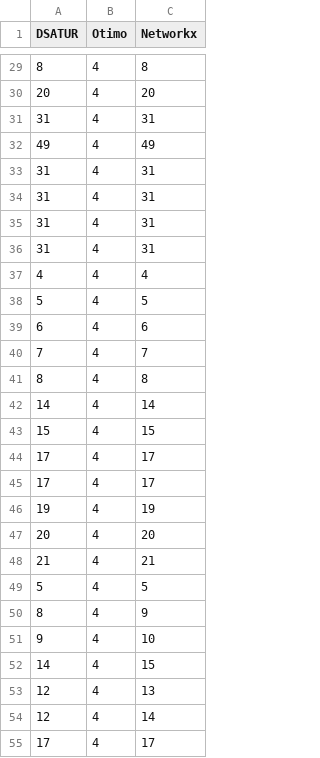
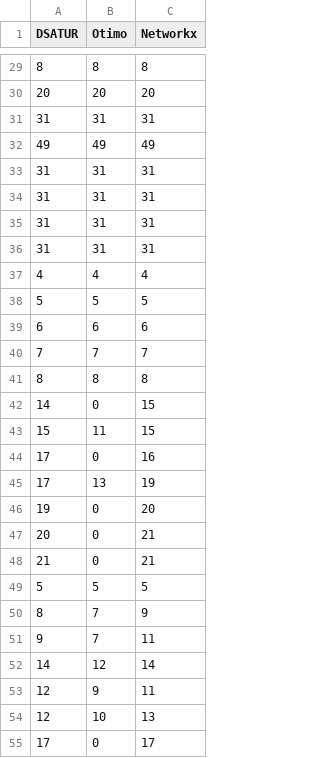
Before and after one commit to JohnVithor/Trabalho-de-Grafos, a CSV file: resultados.csv, drawn as a sheet; only a part is shown, gaps mark what is left out; the diff covers the shown part only.

```diff
--- a/resultados.csv
+++ b/resultados.csv
@@ -29,27 +29,27 @@ DSATUR;Otimo;Networkx
-8;4;8
-20;4;20
-31;4;31
-49;4;49
-31;4;31
-31;4;31
-31;4;31
-31;4;31
+8;8;8
+20;20;20
+31;31;31
+49;49;49
+31;31;31
+31;31;31
+31;31;31
+31;31;31
 4;4;4
-5;4;5
-6;4;6
-7;4;7
-8;4;8
-14;4;14
-15;4;15
-17;4;17
-17;4;17
-19;4;19
-20;4;20
-21;4;21
-5;4;5
-8;4;9
-9;4;10
-14;4;15
-12;4;13
-12;4;14
-17;4;17
+5;5;5
+6;6;6
+7;7;7
+8;8;8
+14;0;15
+15;11;15
+17;0;16
+17;13;19
+19;0;20
+20;0;21
+21;0;21
+5;5;5
+8;7;9
+9;7;11
+14;12;14
+12;9;11
+12;10;13
+17;0;17
```
Also changed, not shown: 36 edited cells elsewhere in this file, 5 other files.
